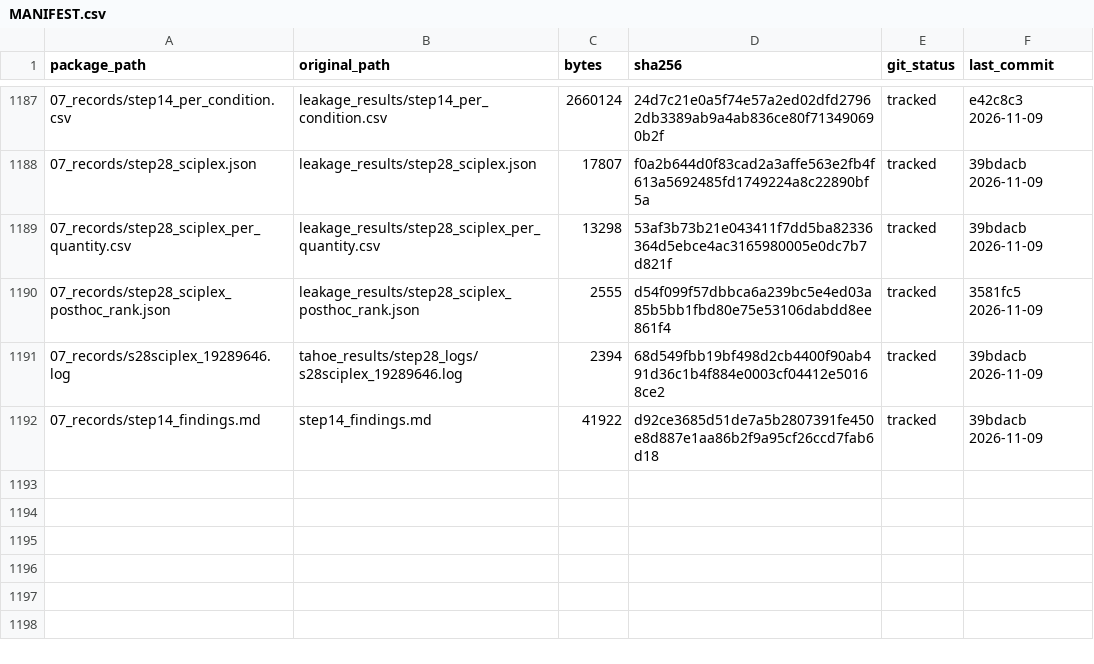
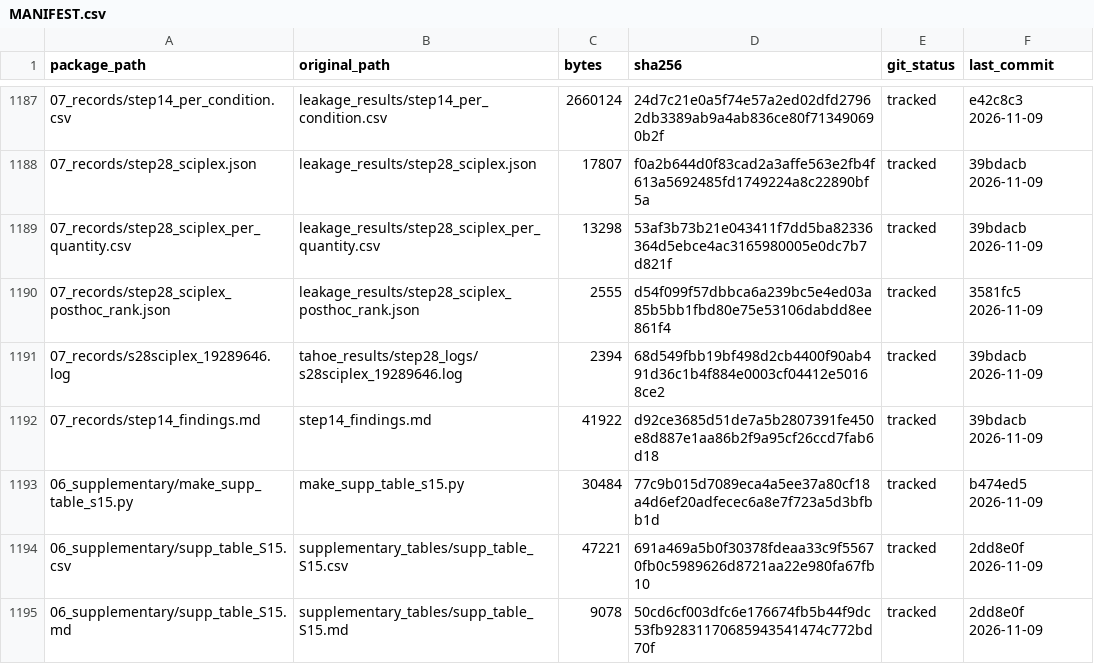
Before and after one commit to nohasamir89/squidiff-leakage-test-code, a CSV file: MANIFEST.csv, drawn as a sheet; only a part is shown, gaps mark what is left out; the diff names each change by its address in the sheet, - before the commit and + after, or states it on an @@ line.

Commit message:
Supplementary Table S15 (revised): assembly script and table (research 2dd8e0f)

```diff
--- a/MANIFEST.csv
+++ b/MANIFEST.csv
+row 1193: 06_supplementary/make_supp_table_s15.py | make_supp_table_s15.py | 30484 | 77c9b015d7089eca4a5ee37a80cf18a4d6ef20adfecec6a8e7f723a5d3bfbb1d | tracked | b474ed5 2026-11-09
+row 1194: 06_supplementary/supp_table_S15.csv | supplementary_tables/supp_table_S15.csv | 47221 | 691a469a5b0f30378fdeaa33c9f55670fb0c5989626d8721aa22e980fa67fb10 | tracked | 2dd8e0f 2026-11-09
+row 1195: 06_supplementary/supp_table_S15.md | supplementary_tables/supp_table_S15.md | 9078 | 50cd6cf003dfc6e176674fb5b44f9dc53fb92831170685943541474c772bd70f | tracked | 2dd8e0f 2026-11-09
```
Also changed, not shown: 4 other files.
